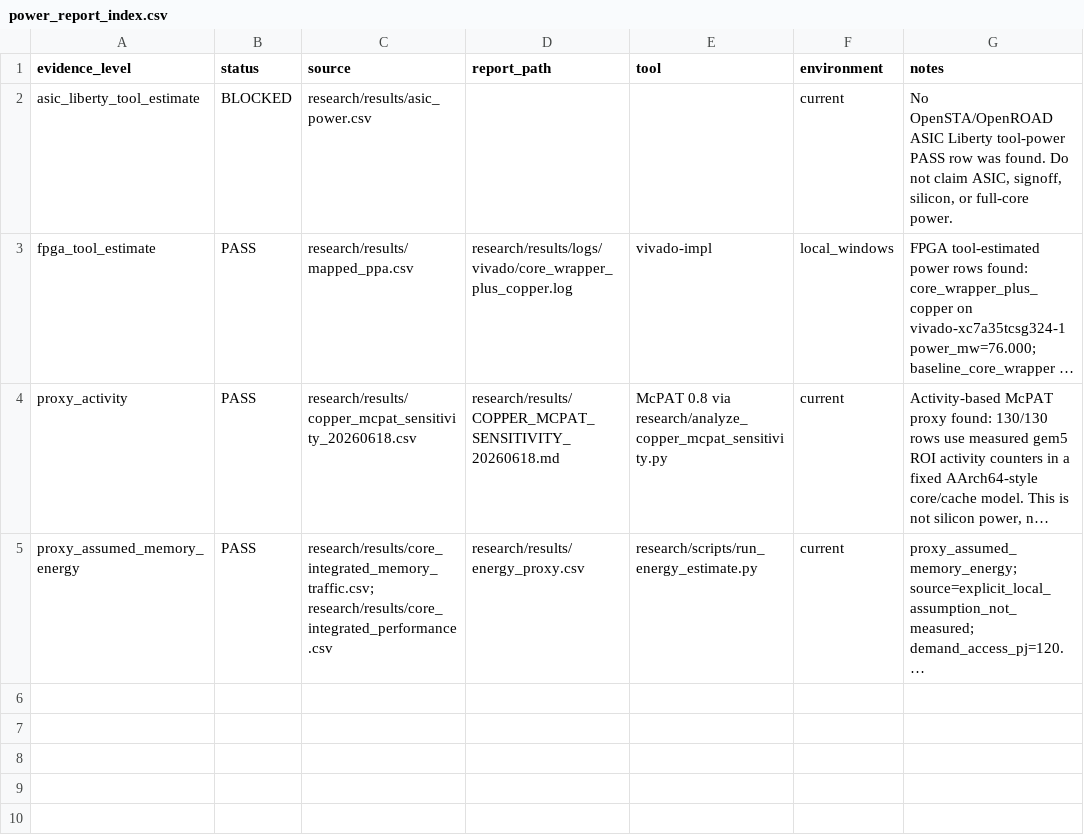
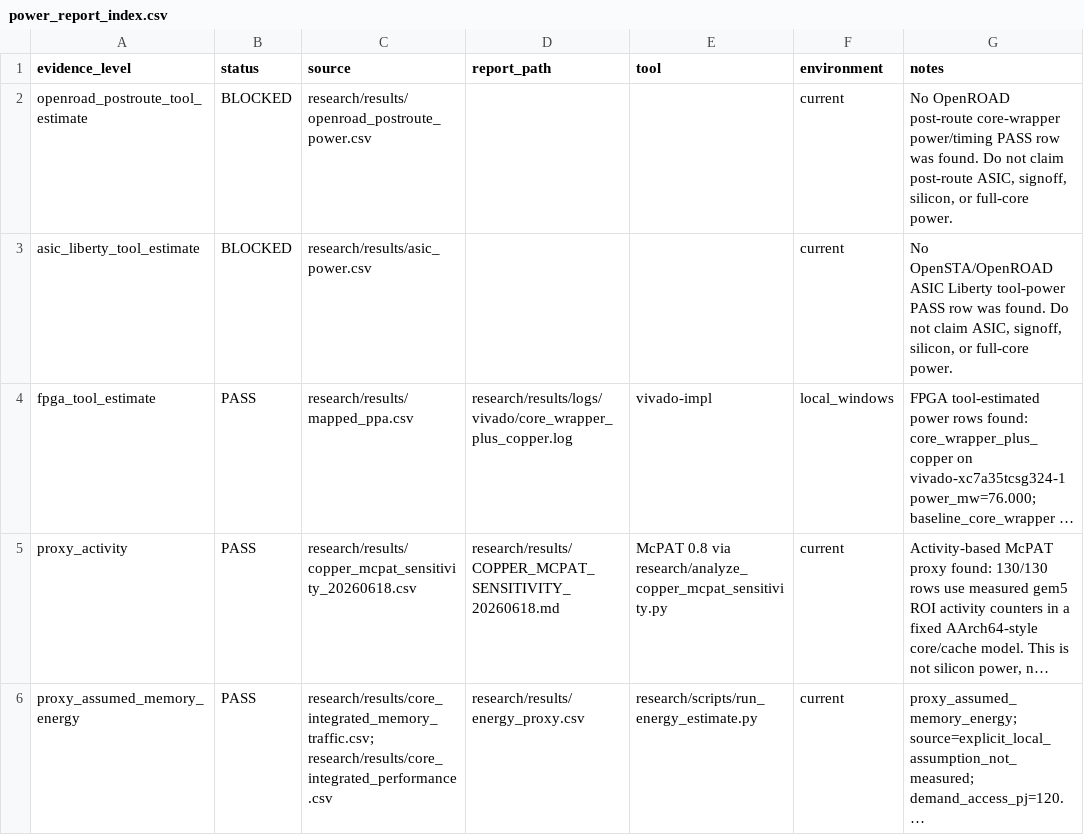
Before and after one commit to Tylerlee102/novel-arm, a CSV file: research/results/power_report_index.csv, drawn as a sheet; long unchanged cells end in ….

Commit message:
Add OpenROAD post-route evidence path

```diff
--- a/research/results/power_report_index.csv
+++ b/research/results/power_report_index.csv
@@ -1,2 +1,3 @@
 evidence_level,status,source,report_path,tool,environment,notes
+openroad_postroute_tool_estimate,BLOCKED,research/results/openroad_postroute_power.csv,,,current,"No OpenROAD post-route core-wrapper power/timing PASS row was found. Do not claim post-route ASIC, signoff, silicon, or full-core power."
 asic_liberty_tool_estimate,BLOCKED,research/results/asic_power.csv,,,current,"No OpenSTA/OpenROAD ASIC Liberty tool-power PASS row was found. Do not claim ASIC, signoff, silicon, or full-core power."
```
Also changed, not shown: 13 other files.
